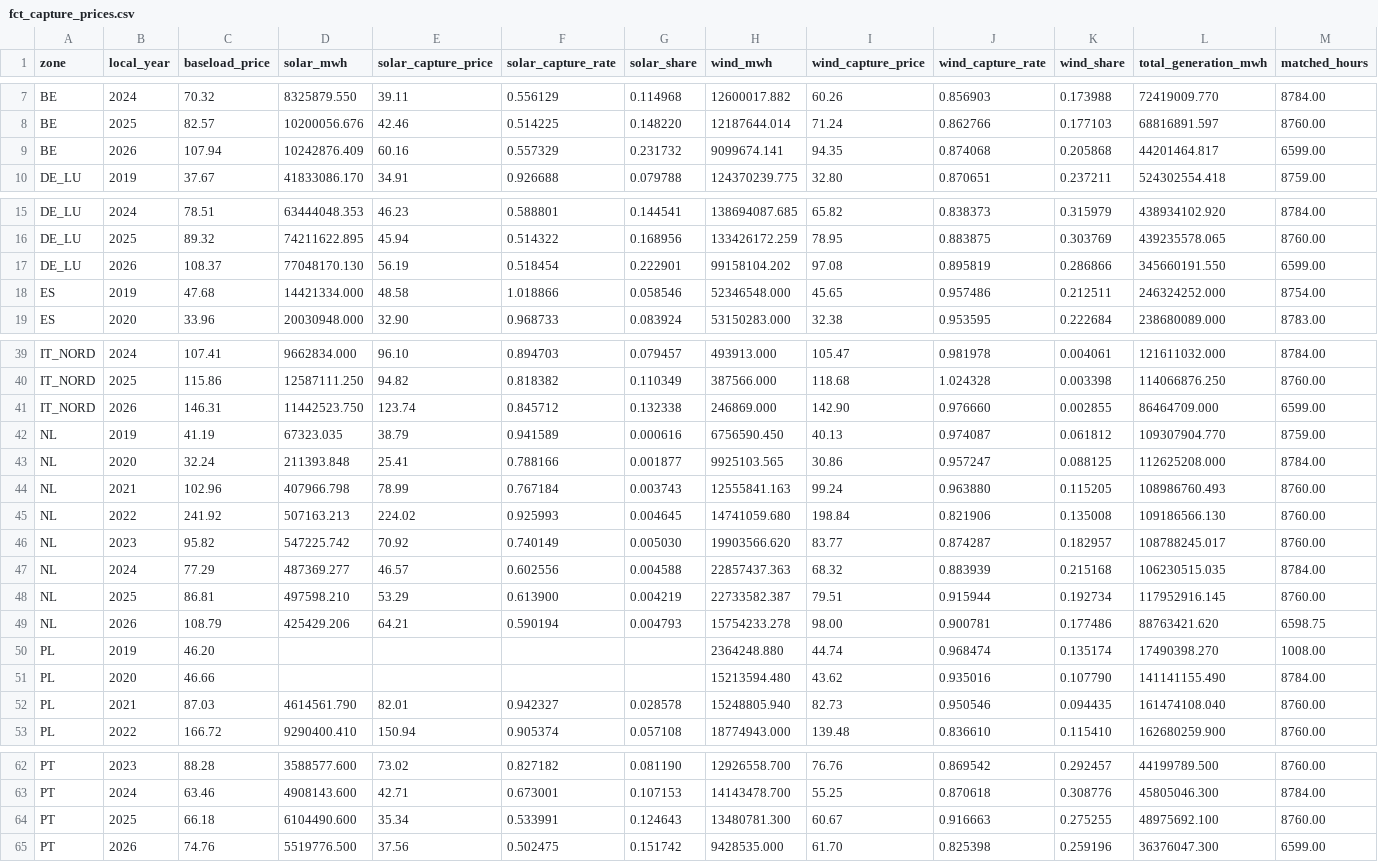
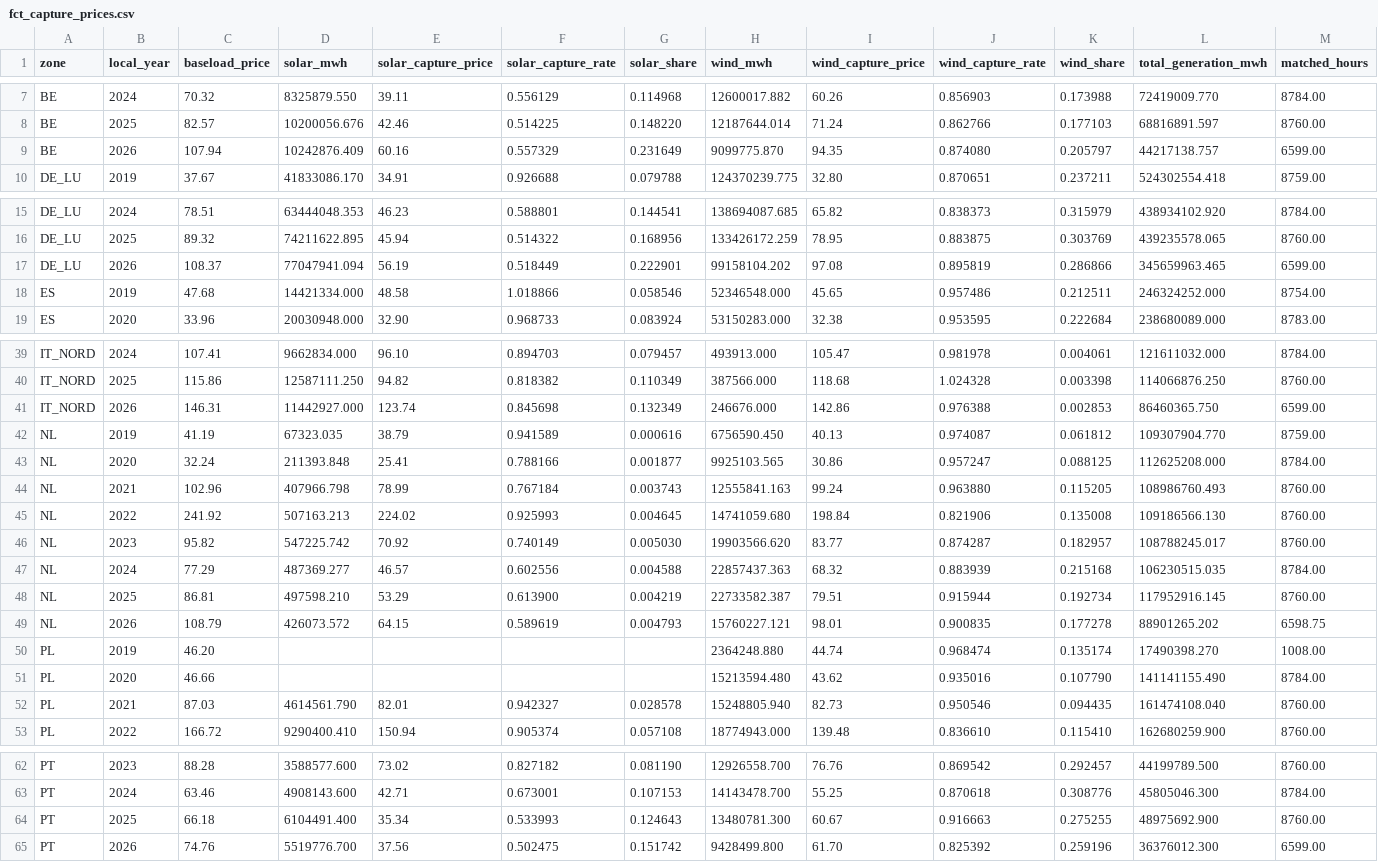
Before and after one commit to Sbaiii/negative-hours, a CSV file: analysis/outputs/fct_capture_prices.csv, drawn as a sheet; only a part is shown, gaps mark what is left out; the diff covers the shown part only; the diff names each change by its address in the sheet, - before the commit and + after, or states it on an @@ line.

```diff
--- a/analysis/outputs/fct_capture_prices.csv
+++ b/analysis/outputs/fct_capture_prices.csv
-G9 (solar_share): 0.231732
+G9 (solar_share): 0.231649
-H9 (wind_mwh): 9099674.141
+H9 (wind_mwh): 9099775.870
-J9 (wind_capture_rate): 0.874068
+J9 (wind_capture_rate): 0.874080
-K9 (wind_share): 0.205868
+K9 (wind_share): 0.205797
-L9 (total_generation_mwh): 44201464.817
+L9 (total_generation_mwh): 44217138.757
-D17 (solar_mwh): 77048170.130
+D17 (solar_mwh): 77047941.094
-F17 (solar_capture_rate): 0.518454
+F17 (solar_capture_rate): 0.518449
-L17 (total_generation_mwh): 345660191.550
+L17 (total_generation_mwh): 345659963.465
-D41 (solar_mwh): 11442523.750
+D41 (solar_mwh): 11442927.000
-F41 (solar_capture_rate): 0.845712
+F41 (solar_capture_rate): 0.845698
-G41 (solar_share): 0.132338
+G41 (solar_share): 0.132349
-H41 (wind_mwh): 246869.000
+H41 (wind_mwh): 246676.000
-I41 (wind_capture_price): 142.90
+I41 (wind_capture_price): 142.86
-J41 (wind_capture_rate): 0.976660
+J41 (wind_capture_rate): 0.976388
-K41 (wind_share): 0.002855
+K41 (wind_share): 0.002853
-L41 (total_generation_mwh): 86464709.000
+L41 (total_generation_mwh): 86460365.750
-D49 (solar_mwh): 425429.206
+D49 (solar_mwh): 426073.572
-E49 (solar_capture_price): 64.21
+E49 (solar_capture_price): 64.15
-F49 (solar_capture_rate): 0.590194
+F49 (solar_capture_rate): 0.589619
-H49 (wind_mwh): 15754233.278
+H49 (wind_mwh): 15760227.121
-I49 (wind_capture_price): 98.00
+I49 (wind_capture_price): 98.01
-J49 (wind_capture_rate): 0.900781
+J49 (wind_capture_rate): 0.900835
-K49 (wind_share): 0.177486
+K49 (wind_share): 0.177278
-L49 (total_generation_mwh): 88763421.620
+L49 (total_generation_mwh): 88901265.202
-D64 (solar_mwh): 6104490.600
+D64 (solar_mwh): 6104491.400
-F64 (solar_capture_rate): 0.533991
+F64 (solar_capture_rate): 0.533993
-L64 (total_generation_mwh): 48975692.100
+L64 (total_generation_mwh): 48975692.900
-D65 (solar_mwh): 5519776.500
+D65 (solar_mwh): 5519776.700
-H65 (wind_mwh): 9428535.000
+H65 (wind_mwh): 9428499.800
-J65 (wind_capture_rate): 0.825398
+J65 (wind_capture_rate): 0.825392
-L65 (total_generation_mwh): 36376047.300
+L65 (total_generation_mwh): 36376012.300
```
Also changed, not shown: 2 edited cells elsewhere in this file, analysis/outputs/fct_ytd_comparison.csv, 1 other file.
